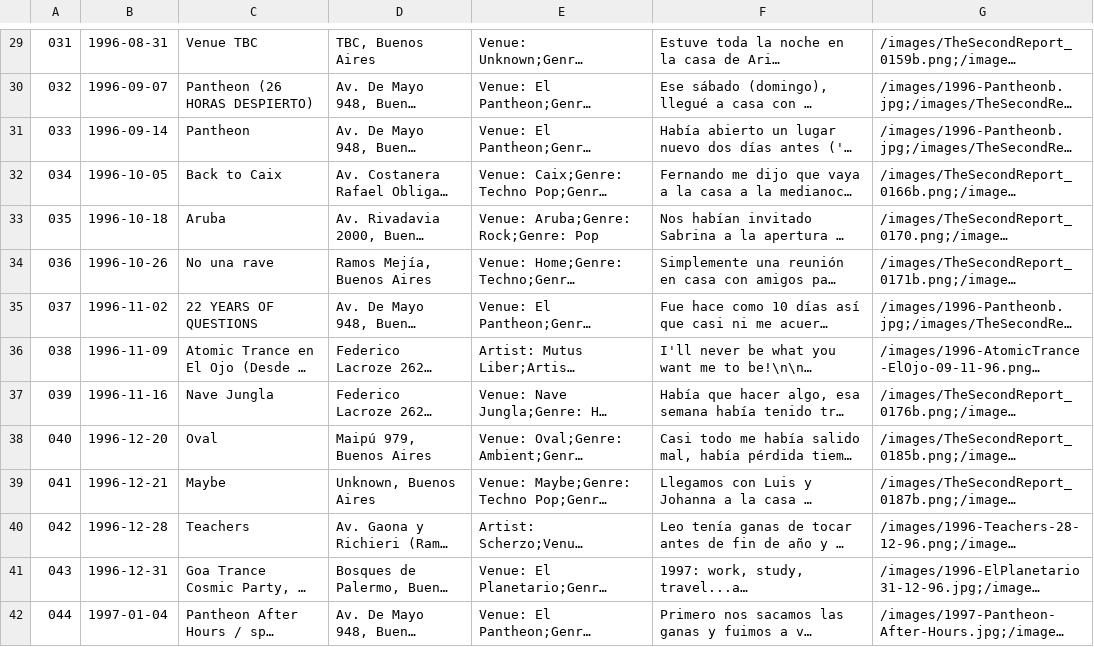
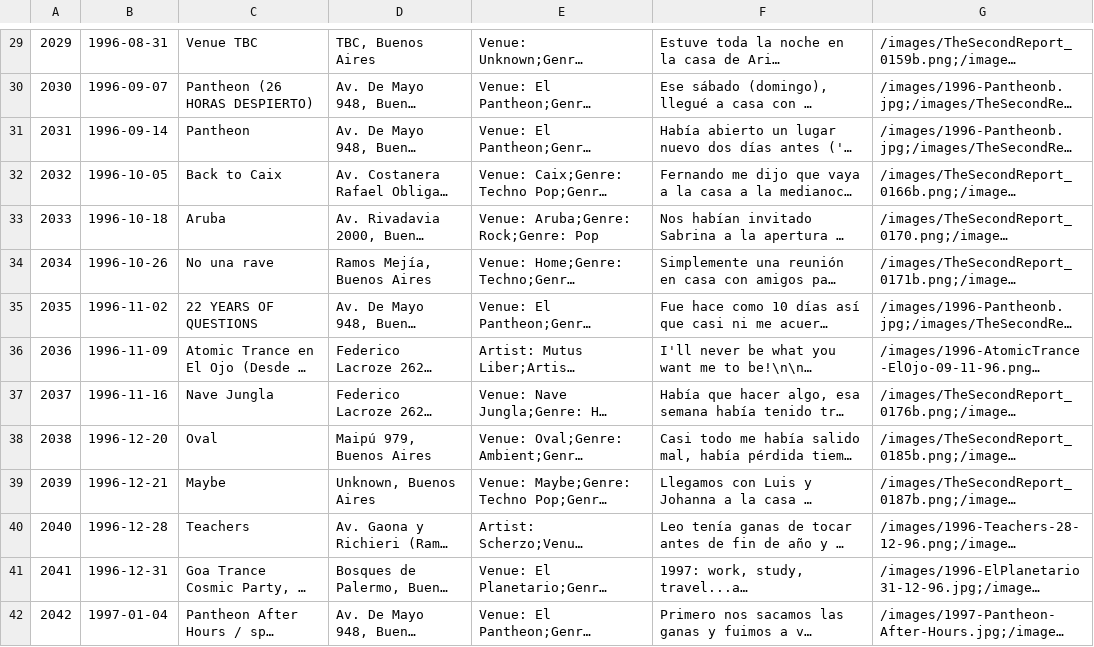
Before and after one commit to juaninatali/90sDiaryViewer, a CSV file: data/diary.csv, drawn as a sheet; only a part is shown, gaps mark what is left out; long unchanged cells end in …; the diff covers the shown part only; the diff names each change by its address in the sheet, - before the commit and + after, or states it on an @@ line.

```diff
--- a/data/diary.csv
+++ b/data/diary.csv
-A29: 031
+A29: 2029
-A30: 032
+A30: 2030
-A31: 033
+A31: 2031
-A32: 034
+A32: 2032
-A33: 035
+A33: 2033
-A34: 036
+A34: 2034
-A35: 037
+A35: 2035
-A36: 038
+A36: 2036
-A37: 039
+A37: 2037
-A38: 040
+A38: 2038
-A39: 041
+A39: 2039
-A40: 042
+A40: 2040
-A41: 043
+A41: 2041
-A42: 044
+A42: 2042
```
Also changed, not shown: 48 edited cells elsewhere in this file, 1 other file.
